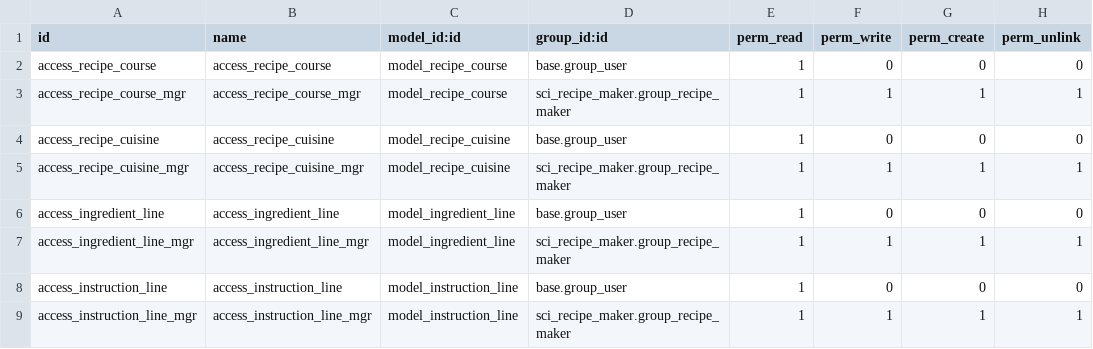
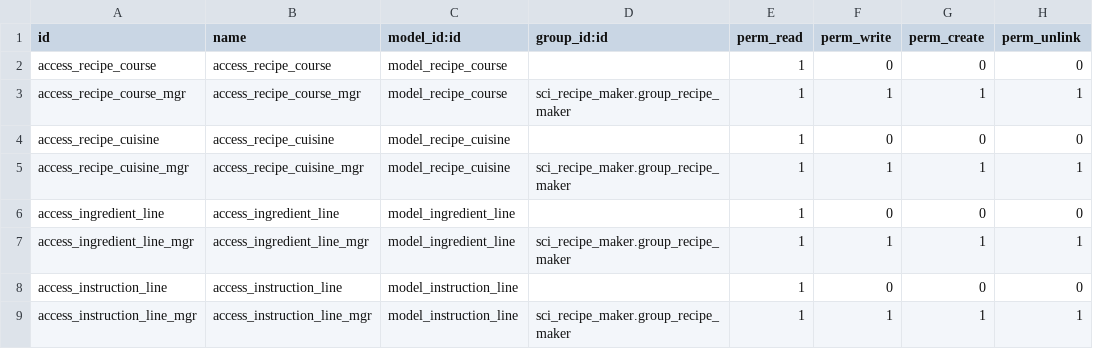
Before and after one commit to pat-jbb/sci_recipe_maker, a CSV file: security/ir.model.access.csv, drawn as a sheet.

```diff
--- a/security/ir.model.access.csv
+++ b/security/ir.model.access.csv
@@ -1,9 +1,9 @@
 id,name,model_id:id,group_id:id,perm_read,perm_write,perm_create,perm_unlink
-access_recipe_course,access_recipe_course,model_recipe_course,base.group_user,1,0,0,0
+access_recipe_course,access_recipe_course,model_recipe_course,,1,0,0,0
 access_recipe_course_mgr,access_recipe_course_mgr,model_recipe_course,sci_recipe_maker.group_recipe_maker,1,1,1,1
-access_recipe_cuisine,access_recipe_cuisine,model_recipe_cuisine,base.group_user,1,0,0,0
+access_recipe_cuisine,access_recipe_cuisine,model_recipe_cuisine,,1,0,0,0
 access_recipe_cuisine_mgr,access_recipe_cuisine_mgr,model_recipe_cuisine,sci_recipe_maker.group_recipe_maker,1,1,1,1
-access_ingredient_line,access_ingredient_line,model_ingredient_line,base.group_user,1,0,0,0
+access_ingredient_line,access_ingredient_line,model_ingredient_line,,1,0,0,0
 access_ingredient_line_mgr,access_ingredient_line_mgr,model_ingredient_line,sci_recipe_maker.group_recipe_maker,1,1,1,1
-access_instruction_line,access_instruction_line,model_instruction_line,base.group_user,1,0,0,0
+access_instruction_line,access_instruction_line,model_instruction_line,,1,0,0,0
 access_instruction_line_mgr,access_instruction_line_mgr,model_instruction_line,sci_recipe_maker.group_recipe_maker,1,1,1,1
```
Also changed, not shown: 7 other files.
